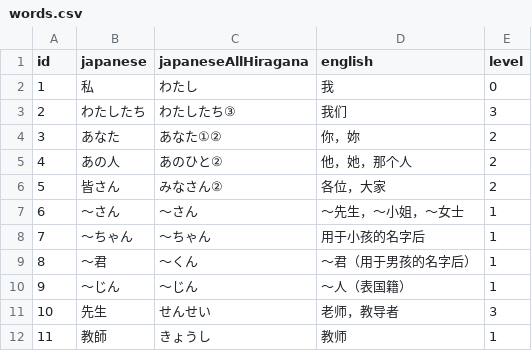
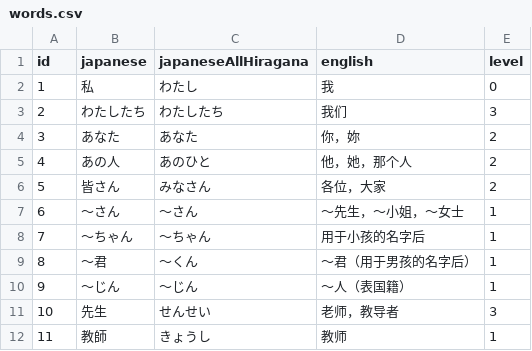
Before and after one commit to hillerliao/img, a CSV file: words.csv, drawn as a sheet; only a part is shown.

Commit message:
Update words.csv

```diff
--- a/words.csv
+++ b/words.csv
@@ -2,6 +2,6 @@ id,japanese,japaneseAllHiragana,english,level
 1,私,わたし,我,0
-2,わたしたち,わたしたち③,我们,3
-3,あなた,あなた①②,你，妳,2
-4,あの人,あのひと②,他，她，那个人,2
-5,皆さん,みなさん②,各位，大家,2
+2,わたしたち,わたしたち,我们,3
+3,あなた,あなた,你，妳,2
+4,あの人,あのひと,他，她，那个人,2
+5,皆さん,みなさん,各位，大家,2
 6,～さん,～さん,～先生，～小姐，～女士,1
```
